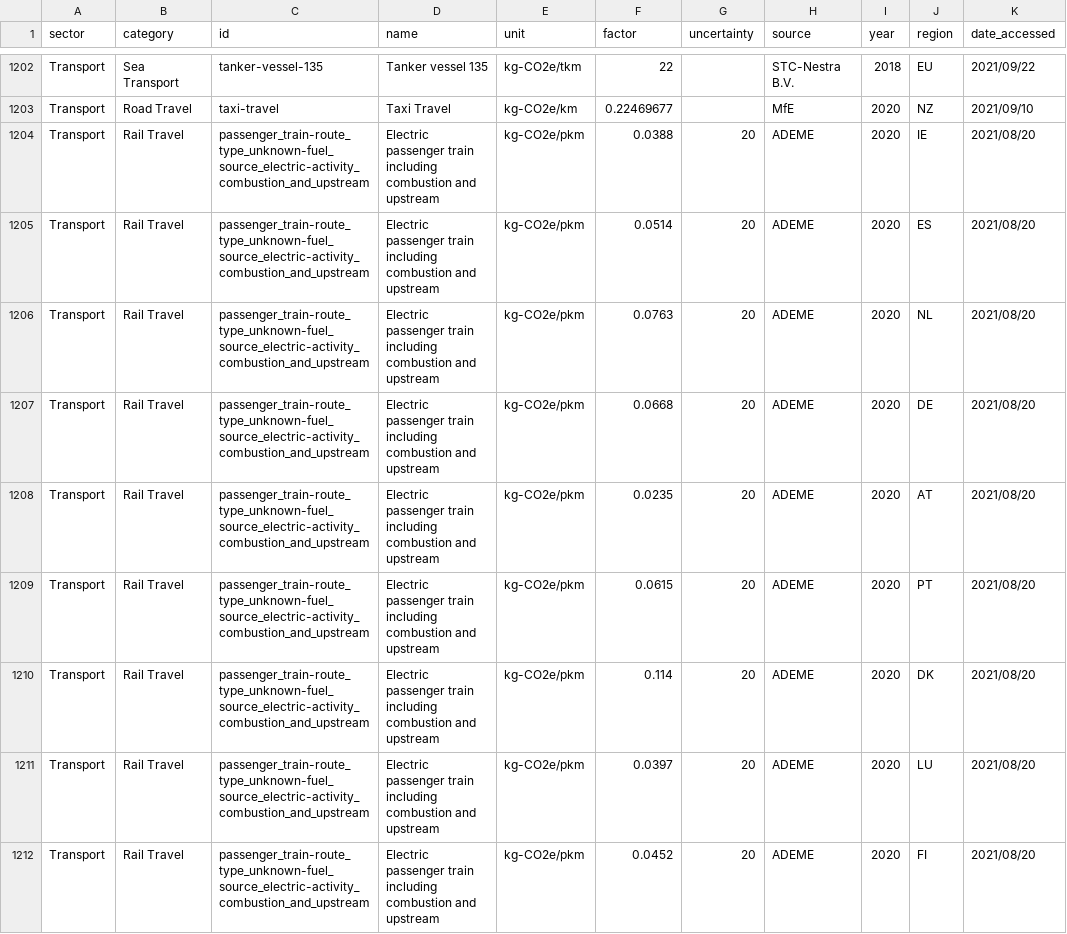
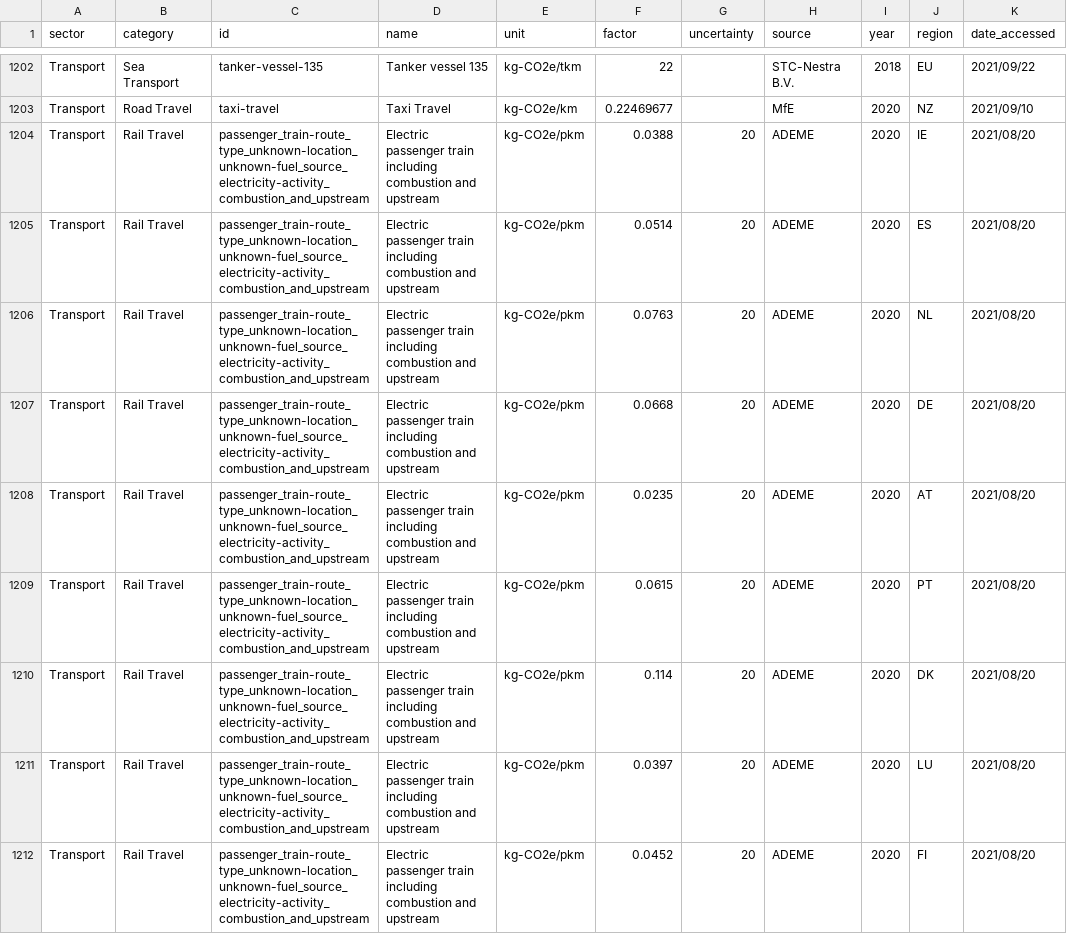
Before and after one commit to platy/Open-Emission-Factors-DB, a CSV file: OpenEmissionFactorsDB.csv, drawn as a sheet; only a part is shown, gaps mark what is left out; the diff covers the shown part only; the diff names each change by its address in the sheet, - before the commit and + after, or states it on an @@ line.

Commit message:
Adjust rail travel emission factors ID's
Address the faulty ID's (include route type and route location as separate categories).

```diff
--- a/OpenEmissionFactorsDB.csv
+++ b/OpenEmissionFactorsDB.csv
-C1204:C1212 (id): passenger_train-route_type_unknown-fuel_source_electric-activity_combustion_and_upstream
+C1204:C1212 (id): passenger_train-route_type_unknown-location_unknown-fuel_source_electricity-activity_combustion_and_upstream
```
Also changed, not shown: 24 edited cells elsewhere in this file.
